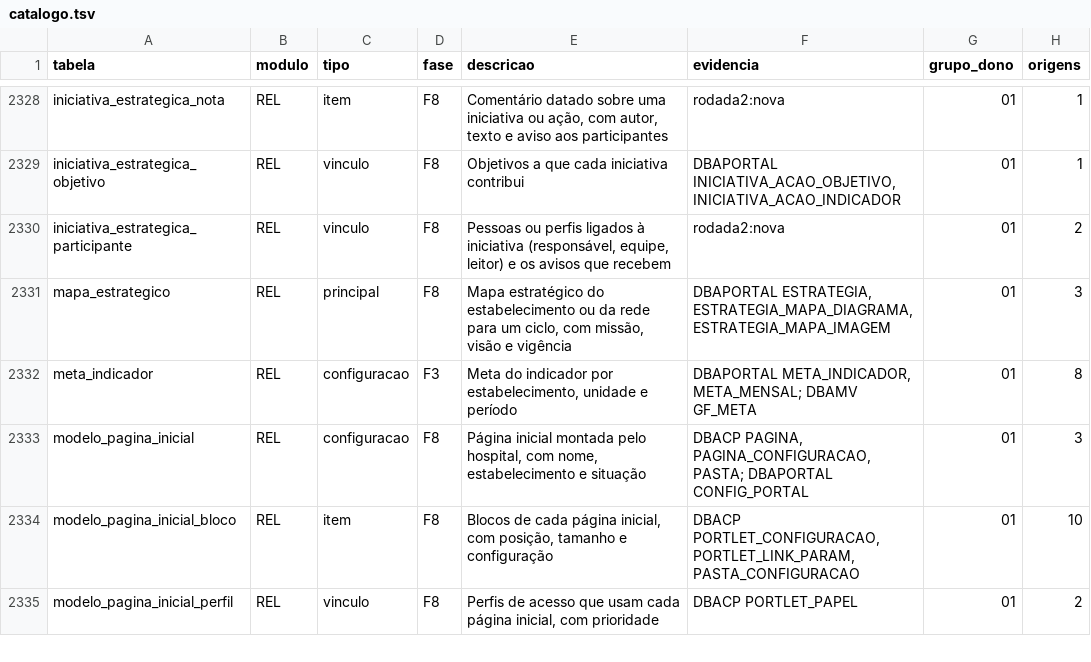
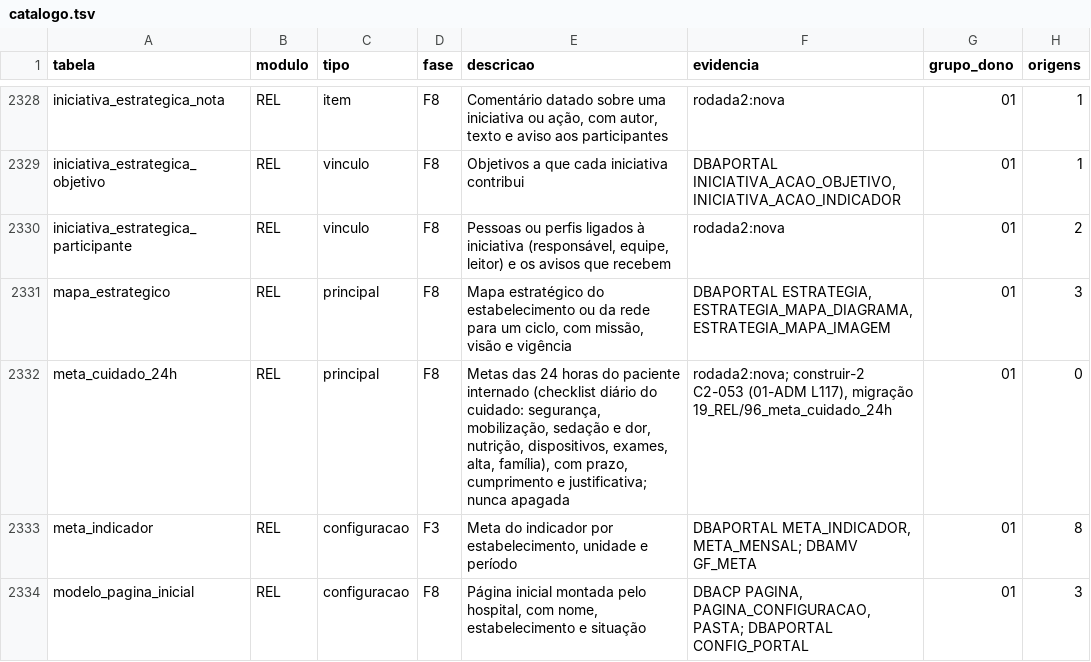
Before and after one commit to mmalves-ai/sante-sgh-mariadb, a TSV file: docs/analise/rodada2/final/catalogo.tsv, drawn as a sheet; only a part is shown, gaps mark what is left out; the shorter side is filled out with more unchanged rows.

```diff
--- a/docs/analise/rodada2/final/catalogo.tsv
+++ b/docs/analise/rodada2/final/catalogo.tsv
@@ -2331,2 +2331,3 @@ iniciativa_estrategica_participante	REL	vinculo	F8	Pessoas ou perfis ligados à
 mapa_estrategico	REL	principal	F8	Mapa estratégico do estabelecimento ou da rede para um ciclo, com missão, visão e vigência	DBAPORTAL ESTRATEGIA, ESTRATEGIA_MAPA_DIAGRAMA, ESTRATEGIA_MAPA_IMAGEM	01	3
+meta_cuidado_24h	REL	principal	F8	Metas das 24 horas do paciente internado (checklist diário do cuidado: segurança, mobilização, sedação e dor, nutrição, dispositivos, exames, alta, família), com prazo, cumprimento e justificativa; nunca apagada	rodada2:nova; construir-2 C2-053 (01-ADM L117), migração 19_REL/96_meta_cuidado_24h	01	0
 meta_indicador	REL	configuracao	F3	Meta do indicador por estabelecimento, unidade e período	DBAPORTAL META_INDICADOR, META_MENSAL; DBAMV GF_META	01	8
```
Also changed, not shown: 5 other files.
